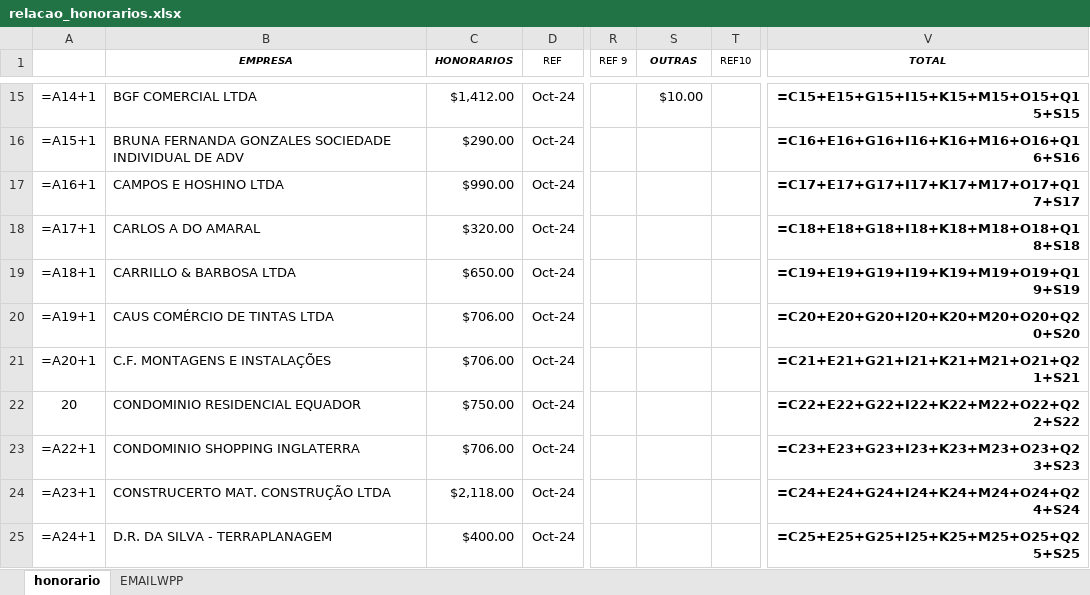
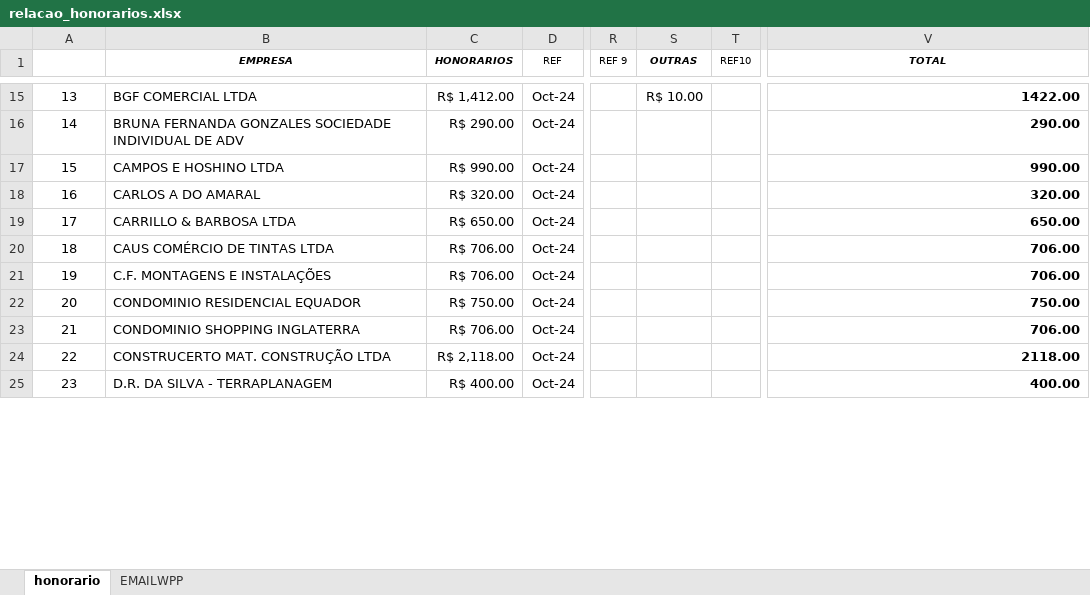
Before and after one commit to LuizHillebrande/Office-automation, an Excel workbook: relacao_honorarios.xlsx, sheet honorario, drawn as a sheet; only a part is shown, gaps mark what is left out; values as stored, in another font and other column widths than the file's, no borders; formulas without a stored value are shown as written; the diff covers the shown part only; the diff names each change by its address in the sheet, - before the commit and + after, or states it on an @@ line.

```diff
--- a/relacao_honorarios.xlsx (sheet honorario)
+++ b/relacao_honorarios.xlsx (sheet honorario)
-A15: =A14+1
+A15: 13
-C15 (HONORARIOS): $1,412.00
+C15 (HONORARIOS): R$ 1,412.00
-S15 (OUTRAS): $10.00
+S15 (OUTRAS): R$ 10.00
-V15 (TOTAL): =C15+E15+G15+I15+K15+M15+O15+Q15+S15
+V15 (TOTAL): 1422.00
-A16: =A15+1
+A16: 14
-C16 (HONORARIOS): $290.00
+C16 (HONORARIOS): R$ 290.00
-V16 (TOTAL): =C16+E16+G16+I16+K16+M16+O16+Q16+S16
+V16 (TOTAL): 290.00
-A17: =A16+1
+A17: 15
-C17 (HONORARIOS): $990.00
+C17 (HONORARIOS): R$ 990.00
-V17 (TOTAL): =C17+E17+G17+I17+K17+M17+O17+Q17+S17
+V17 (TOTAL): 990.00
-A18: =A17+1
+A18: 16
-C18 (HONORARIOS): $320.00
+C18 (HONORARIOS): R$ 320.00
-V18 (TOTAL): =C18+E18+G18+I18+K18+M18+O18+Q18+S18
+V18 (TOTAL): 320.00
-A19: =A18+1
+A19: 17
-C19 (HONORARIOS): $650.00
+C19 (HONORARIOS): R$ 650.00
-V19 (TOTAL): =C19+E19+G19+I19+K19+M19+O19+Q19+S19
+V19 (TOTAL): 650.00
-A20: =A19+1
+A20: 18
-C20:C21 (HONORARIOS): $706.00
+C20:C21 (HONORARIOS): R$ 706.00
-V20 (TOTAL): =C20+E20+G20+I20+K20+M20+O20+Q20+S20
+V20 (TOTAL): 706.00
-A21: =A20+1
+A21: 19
-V21 (TOTAL): =C21+E21+G21+I21+K21+M21+O21+Q21+S21
+V21 (TOTAL): 706.00
-C22 (HONORARIOS): $750.00
+C22 (HONORARIOS): R$ 750.00
-V22 (TOTAL): =C22+E22+G22+I22+K22+M22+O22+Q22+S22
+V22 (TOTAL): 750.00
-A23: =A22+1
+A23: 21
-C23 (HONORARIOS): $706.00
+C23 (HONORARIOS): R$ 706.00
-V23 (TOTAL): =C23+E23+G23+I23+K23+M23+O23+Q23+S23
+V23 (TOTAL): 706.00
-A24: =A23+1
+A24: 22
-C24 (HONORARIOS): $2,118.00
+C24 (HONORARIOS): R$ 2,118.00
-V24 (TOTAL): =C24+E24+G24+I24+K24+M24+O24+Q24+S24
+V24 (TOTAL): 2118.00
-A25: =A24+1
+A25: 23
-C25 (HONORARIOS): $400.00
+C25 (HONORARIOS): R$ 400.00
-V25 (TOTAL): =C25+E25+G25+I25+K25+M25+O25+Q25+S25
+V25 (TOTAL): 400.00
```
Also changed, not shown: other rows of this sheet, sheet EMAILWPP, 1 other file.
